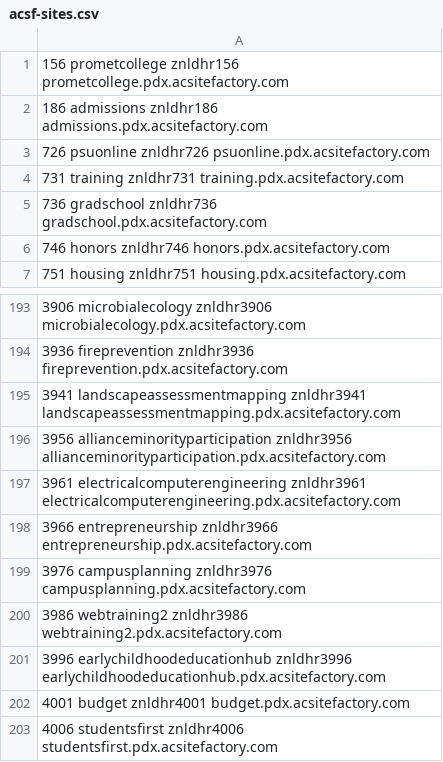
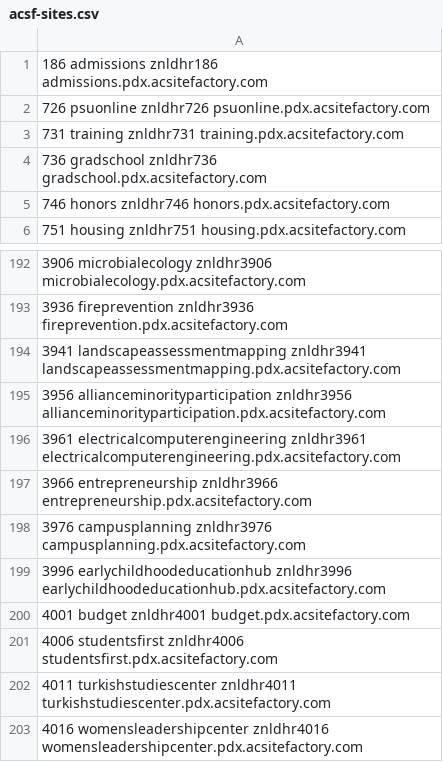
Before and after one commit to geoSkogen/acq-api-cli, a CSV file: imports/acsf-sites.csv, drawn as a sheet; only a part is shown, gaps mark what is left out; the shorter side is filled out with more unchanged rows; the diff names each change by its address in the sheet, - before the commit and + after, or states it on an @@ line.

Commit message:
remove prometcollege and webtraining2 sites

```diff
--- a/imports/acsf-sites.csv
+++ b/imports/acsf-sites.csv
-row 1: 156 prometcollege znldhr156 prometcollege.pdx.acsitefactory.com
-row 200: 3986 webtraining2 znldhr3986 webtraining2.pdx.acsitefactory.com
```
Also changed, not shown: exports/acsf-sites-i.csv, exports/acsf-sites.csv, 2 other files.
